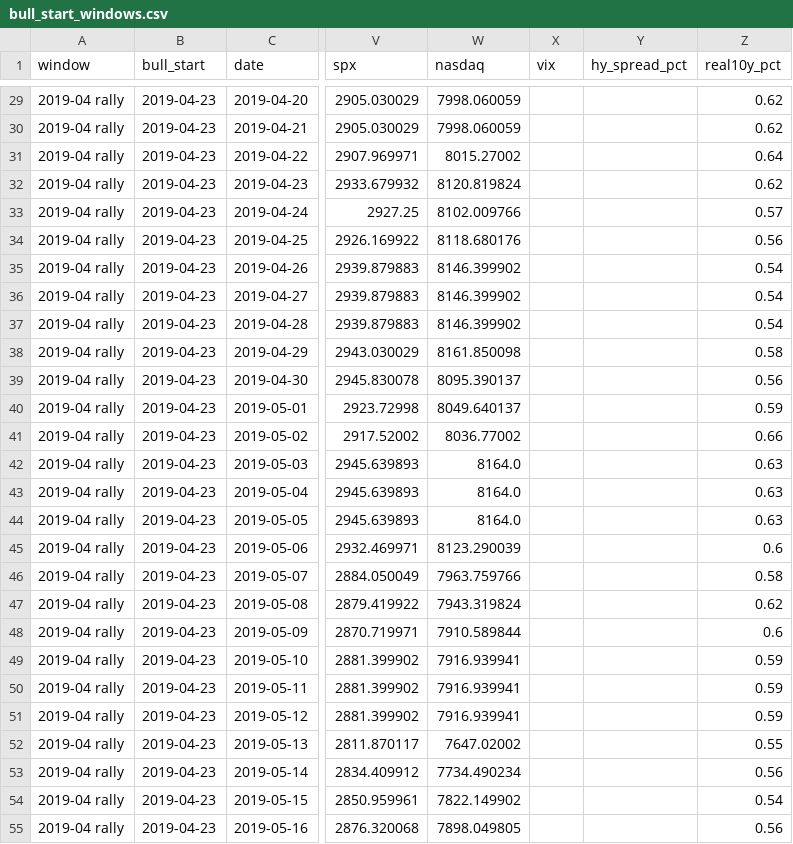
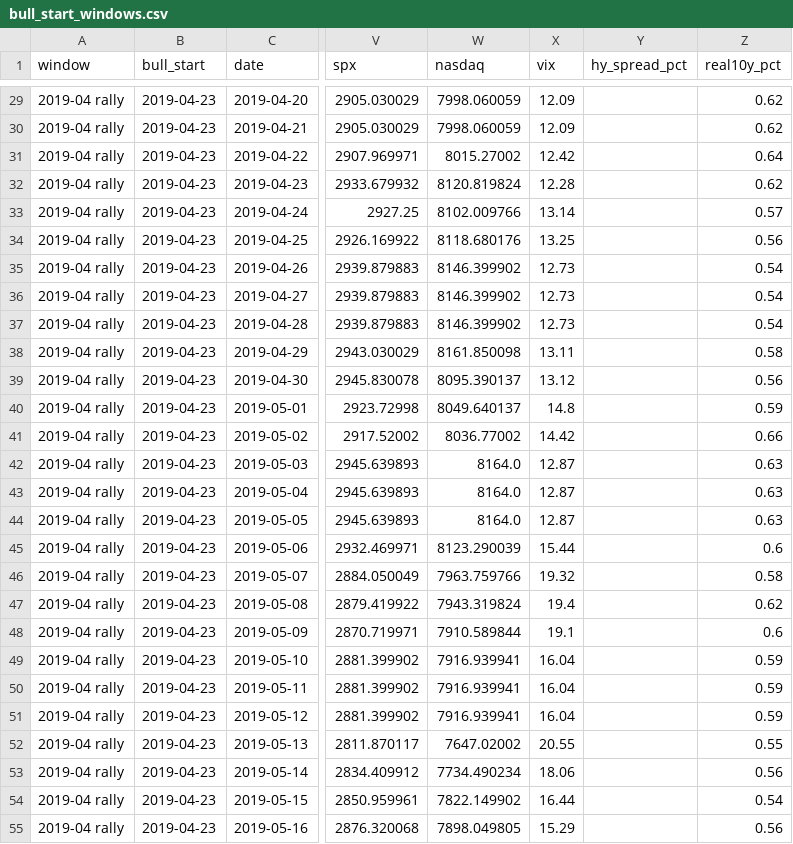
Before and after one commit to samiboran/sweeplab, a CSV file: data/cycles/bull_start_windows.csv, drawn as a sheet; only a part is shown, gaps mark what is left out; the diff covers the shown part only; the diff names each change by its address in the sheet, - before the commit and + after, or states it on an @@ line.

```diff
--- a/data/cycles/bull_start_windows.csv
+++ b/data/cycles/bull_start_windows.csv
-X29:X30 (vix): (empty)
+X29:X30 (vix): 12.09
-X31 (vix): (empty)
+X31 (vix): 12.42
-X32 (vix): (empty)
+X32 (vix): 12.28
-X33 (vix): (empty)
+X33 (vix): 13.14
-X34 (vix): (empty)
+X34 (vix): 13.25
-X35:X37 (vix): (empty)
+X35:X37 (vix): 12.73
-X38 (vix): (empty)
+X38 (vix): 13.11
-X39 (vix): (empty)
+X39 (vix): 13.12
-X40 (vix): (empty)
+X40 (vix): 14.8
-X41 (vix): (empty)
+X41 (vix): 14.42
-X42:X44 (vix): (empty)
+X42:X44 (vix): 12.87
-X45 (vix): (empty)
+X45 (vix): 15.44
-X46 (vix): (empty)
+X46 (vix): 19.32
-X47 (vix): (empty)
+X47 (vix): 19.4
-X48 (vix): (empty)
+X48 (vix): 19.1
-X49:X51 (vix): (empty)
+X49:X51 (vix): 16.04
-X52 (vix): (empty)
+X52 (vix): 20.55
-X53 (vix): (empty)
+X53 (vix): 18.06
-X54 (vix): (empty)
+X54 (vix): 16.44
-X55 (vix): (empty)
+X55 (vix): 15.29
```
Also changed, not shown: 64 edited cells elsewhere in this file, 1 other file.
